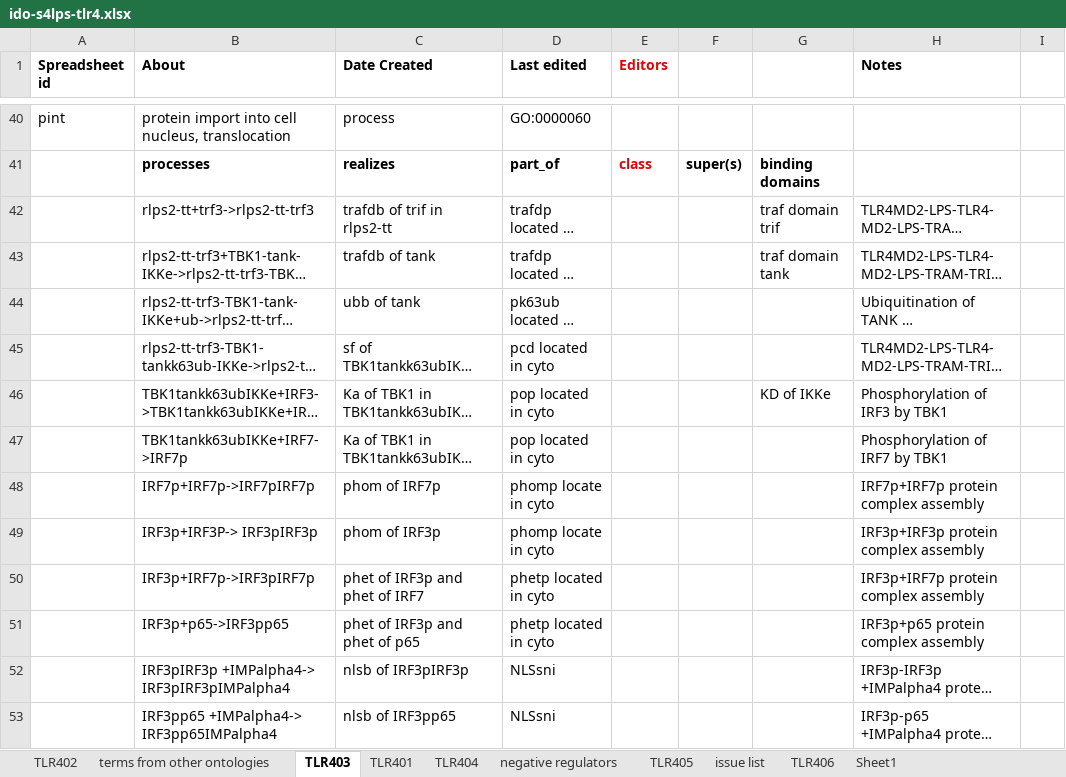
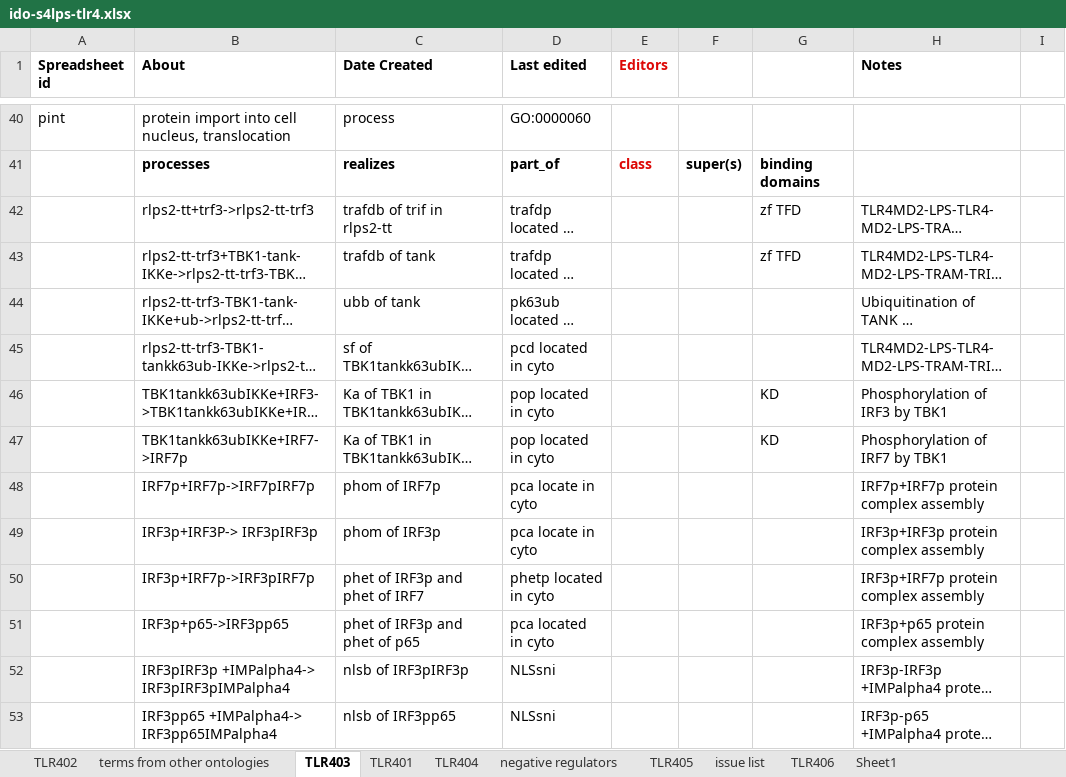
Before and after one commit to infectious-disease-ontology/infectious-disease-ontology-retired, an Excel workbook: src/ontology/immunology/ido-s4lps-tlr4.xlsx, sheet TLR403, drawn as a sheet; only a part is shown, gaps mark what is left out; long unchanged cells end in …; values as stored, in another font and other column widths than the file's, no borders; the diff names each change by its address in the sheet, - before the commit and + after, or states it on an @@ line.

```diff
--- a/src/ontology/immunology/ido-s4lps-tlr4.xlsx (sheet TLR403)
+++ b/src/ontology/immunology/ido-s4lps-tlr4.xlsx (sheet TLR403)
-G42: traf domain trif
+G42: zf TFD
-G43: traf domain tank
+G43: zf TFD
-G46: KD of IKKe
+G46: KD
-G47: (empty)
+G47: KD
-D48:D49 (Last edited): phomp locate in cyto
+D48:D49 (Last edited): pca locate in cyto
-D51 (Last edited): phetp located in cyto
+D51 (Last edited): pca located in cyto
```
Also changed, not shown: sheet TLR401, sheet TLR404, sheet TLR405, sheet TLR406, sheet TLR402.
